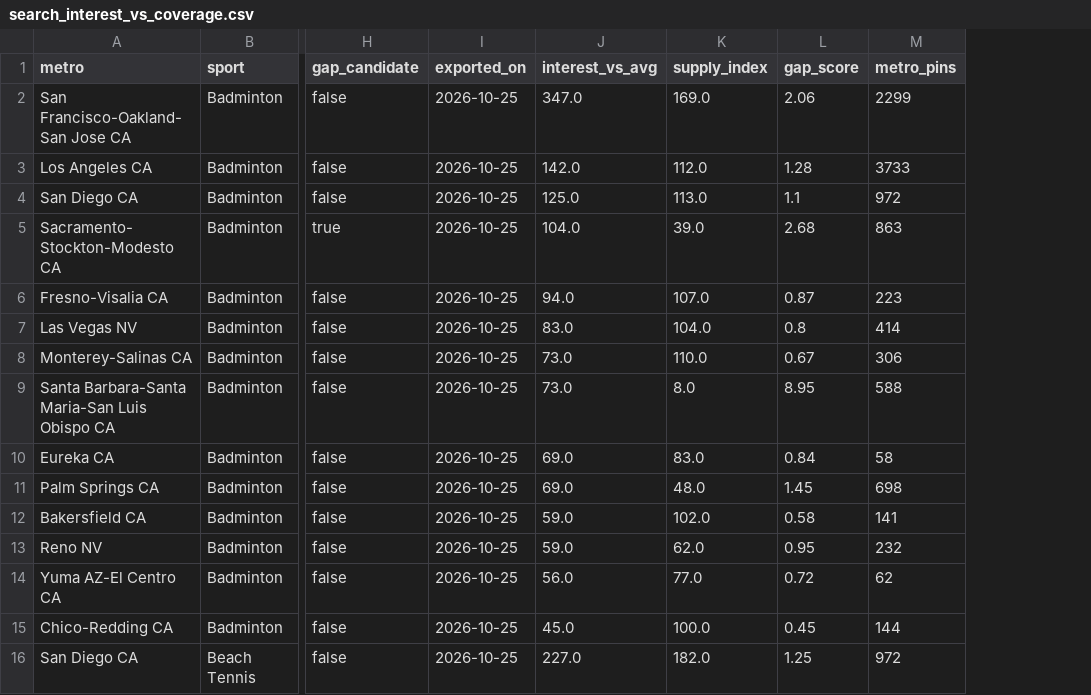
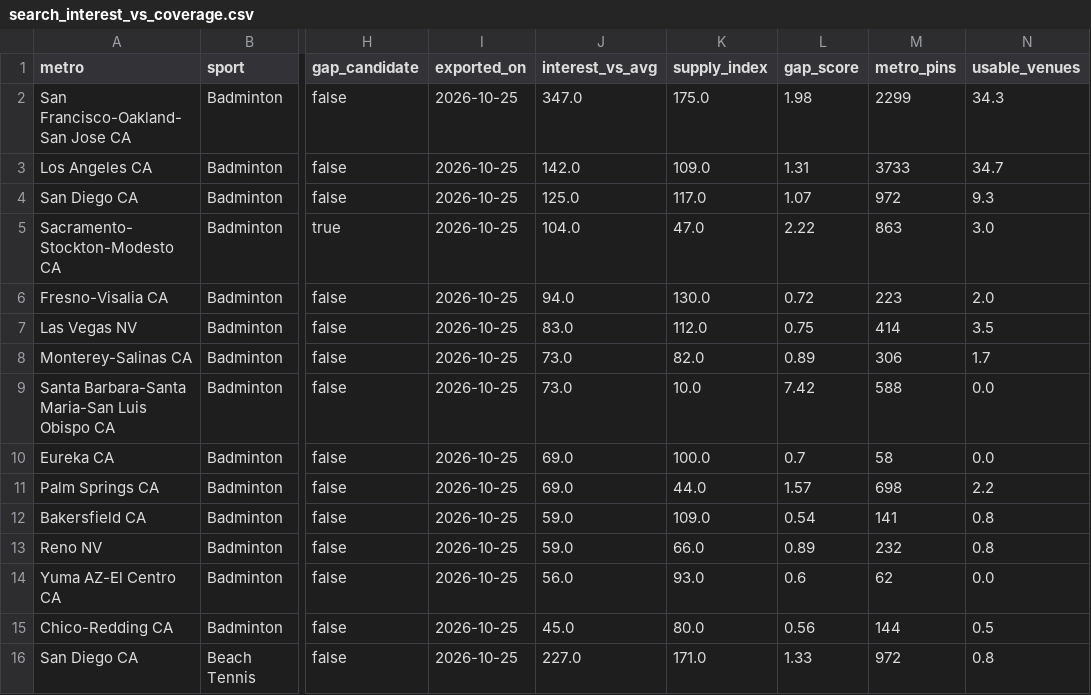
Before and after one commit to abov/courtconnect-ca, a CSV file: docs/search_interest_vs_coverage.csv, drawn as a sheet; only a part is shown, gaps mark what is left out; the diff covers the shown part only; the diff names each change by its address in the sheet, - before the commit and + after, or states it on an @@ line.

```diff
--- a/docs/search_interest_vs_coverage.csv
+++ b/docs/search_interest_vs_coverage.csv
+column N (usable_venues), rows 2-16: 34.3 | 34.7 | 9.3 | 3.0 | 2.0 | 3.5 | 1.7 | 0.0 | 0.0 | 2.2 | 0.8 | 0.8 | 0.0 | 0.5 | 0.8
-K2 (supply_index): 169.0
+K2 (supply_index): 175.0
-L2 (gap_score): 2.06
+L2 (gap_score): 1.98
-K3 (supply_index): 112.0
+K3 (supply_index): 109.0
-L3 (gap_score): 1.28
+L3 (gap_score): 1.31
-K4 (supply_index): 113.0
+K4 (supply_index): 117.0
-L4 (gap_score): 1.1
+L4 (gap_score): 1.07
-K5 (supply_index): 39.0
+K5 (supply_index): 47.0
-L5 (gap_score): 2.68
+L5 (gap_score): 2.22
-K6 (supply_index): 107.0
+K6 (supply_index): 130.0
-L6 (gap_score): 0.87
+L6 (gap_score): 0.72
-K7 (supply_index): 104.0
+K7 (supply_index): 112.0
-L7 (gap_score): 0.8
+L7 (gap_score): 0.75
-K8 (supply_index): 110.0
+K8 (supply_index): 82.0
-L8 (gap_score): 0.67
+L8 (gap_score): 0.89
-K9 (supply_index): 8.0
+K9 (supply_index): 10.0
-L9 (gap_score): 8.95
+L9 (gap_score): 7.42
-K10 (supply_index): 83.0
+K10 (supply_index): 100.0
-L10 (gap_score): 0.84
+L10 (gap_score): 0.7
-K11 (supply_index): 48.0
+K11 (supply_index): 44.0
-L11 (gap_score): 1.45
+L11 (gap_score): 1.57
-K12 (supply_index): 102.0
+K12 (supply_index): 109.0
-L12 (gap_score): 0.58
+L12 (gap_score): 0.54
-K13 (supply_index): 62.0
+K13 (supply_index): 66.0
-L13 (gap_score): 0.95
+L13 (gap_score): 0.89
-K14 (supply_index): 77.0
+K14 (supply_index): 93.0
-L14 (gap_score): 0.72
+L14 (gap_score): 0.6
-K15 (supply_index): 100.0
+K15 (supply_index): 80.0
-L15 (gap_score): 0.45
+L15 (gap_score): 0.56
-K16 (supply_index): 182.0
+K16 (supply_index): 171.0
-L16 (gap_score): 1.25
+L16 (gap_score): 1.33
```
Also changed, not shown: 161 edited cells elsewhere in this file, 5 other files.
